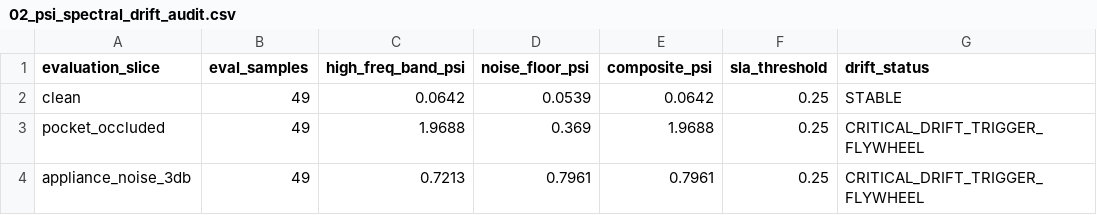
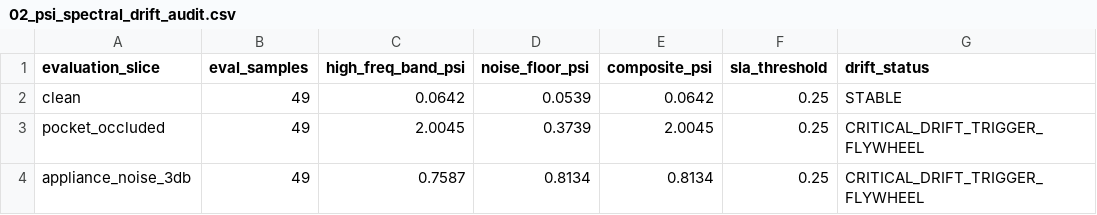
Before and after one commit to coryjacoblewis/pixelsense-lite, a CSV file: reports/02_psi_spectral_drift_audit.csv, drawn as a sheet.

Commit message:
refactor: replace legacy numbered scripts with consolidated modules for ingestion, drift, training, and pipeline validation.

```diff
--- a/reports/02_psi_spectral_drift_audit.csv
+++ b/reports/02_psi_spectral_drift_audit.csv
@@ -2,3 +2,3 @@ evaluation_slice,eval_samples,high_freq_band_psi,noise_floor_psi,composite_psi,s
 clean,49,0.0642,0.0539,0.0642,0.25,STABLE
-pocket_occluded,49,1.9688,0.369,1.9688,0.25,CRITICAL_DRIFT_TRIGGER_FLYWHEEL
-appliance_noise_3db,49,0.7213,0.7961,0.7961,0.25,CRITICAL_DRIFT_TRIGGER_FLYWHEEL
+pocket_occluded,49,2.0045,0.3739,2.0045,0.25,CRITICAL_DRIFT_TRIGGER_FLYWHEEL
+appliance_noise_3db,49,0.7587,0.8134,0.8134,0.25,CRITICAL_DRIFT_TRIGGER_FLYWHEEL
```
Also changed, not shown: 12 other files.
